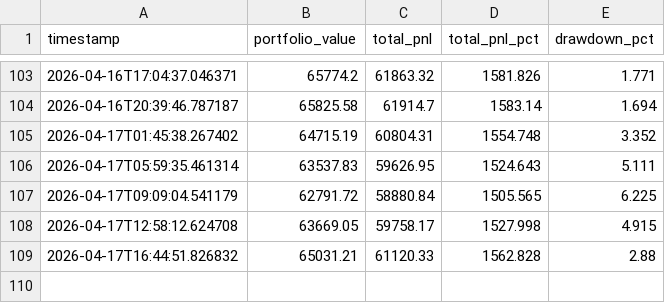
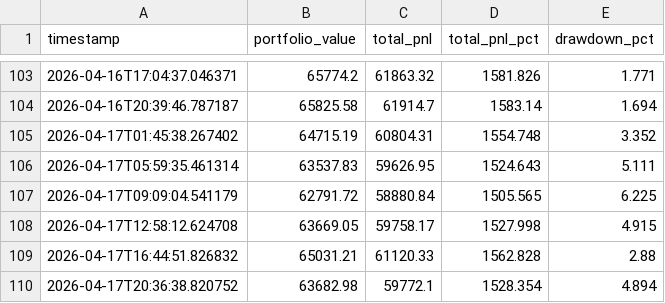
Before and after one commit to WilliamCastner/swingbot, a CSV file: logs/crypto/pnl.csv, drawn as a sheet; only a part is shown, gaps mark what is left out.

Commit message:
Crypto run 2026-04-17 20:36 UTC

```diff
--- a/logs/crypto/pnl.csv
+++ b/logs/crypto/pnl.csv
@@ -109 +109,2 @@ timestamp,portfolio_value,total_pnl,total_pnl_pct,drawdown_pct
 2026-04-17T16:44:51.826832,65031.21,61120.33,1562.828,2.88
+2026-04-17T20:36:38.820752,63682.98,59772.1,1528.354,4.894
```
Also changed, not shown: logs/crypto_strategies/24-bar_breakout/pnl.csv, logs/crypto_strategies/3-day_momentum/pnl.csv, 9 other files.
